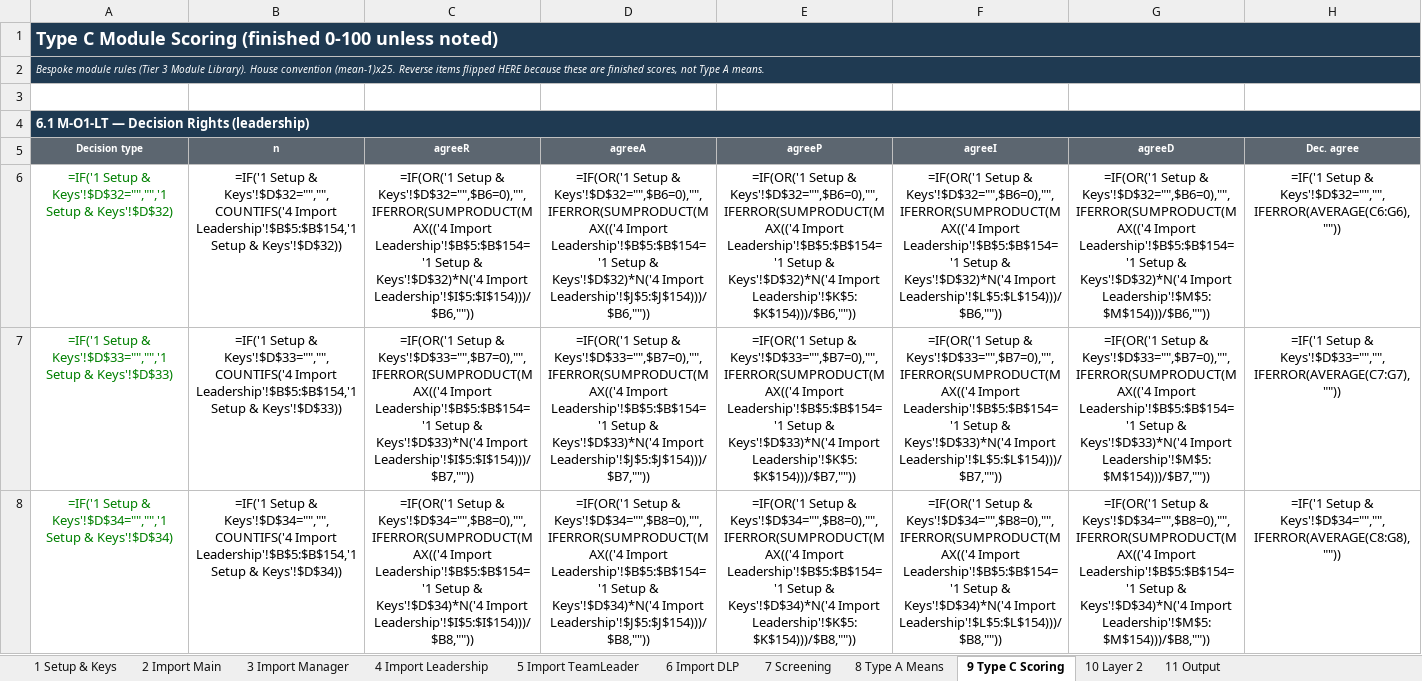
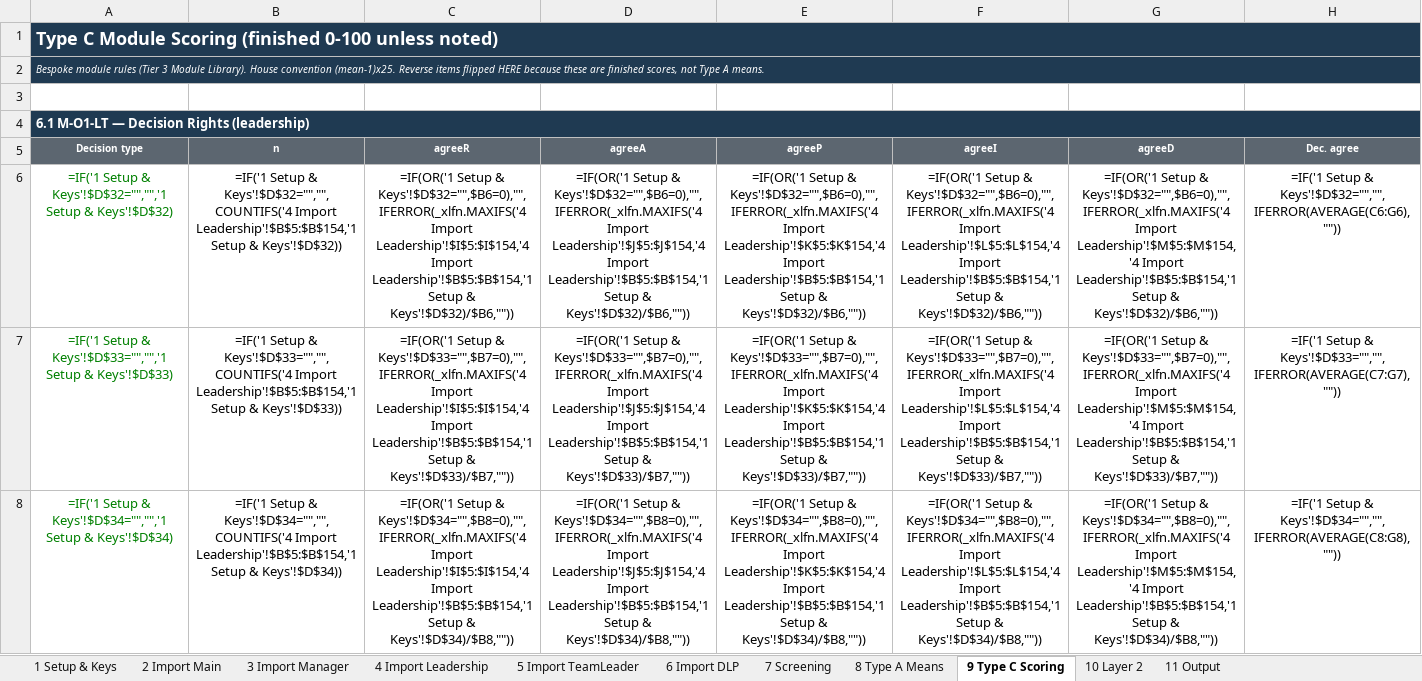
Before and after one commit to ascendbusinesssolutions/performancevp-portal, an Excel workbook: docs/benchmarks/Survey Processing and Scoring Workbook - Northwind Mutual (Worked Example).xlsx, sheet 9 Type C Scoring, drawn as a sheet; only a part is shown; values as stored, in another font and other column widths than the file's, no borders; formulas are shown in place of their values; the diff covers the shown part only; the diff names each change by its address in the sheet, - before the commit and + after, or states it on an @@ line.

```diff
--- a/docs/benchmarks/Survey Processing and Scoring Workbook - Northwind Mutual (Worked Example).xlsx (sheet 9 Type C Scoring)
+++ b/docs/benchmarks/Survey Processing and Scoring Workbook - Northwind Mutual (Worked Example).xlsx (sheet 9 Type C Scoring)
-C6 (agreeR): …Setup & Keys'!$D$32="",$B6=0),"",IFERROR(SUMPRODUCT(MAX(('4 Import Leadership'!$B$5:$B$154='1 Setup & Keys'!$D$32)*N('4 Import Leadership'!$I$5:$I$154)))/$B6,""))
+C6 (agreeR): …Setup & Keys'!$D$32="",$B6=0),"",IFERROR(_xlfn.MAXIFS('4 Import Leadership'!$I$5:$I$154,'4 Import Leadership'!$B$5:$B$154,'1 Setup & Keys'!$D$32)/$B6,""))
-D6 (agreeA): …Setup & Keys'!$D$32="",$B6=0),"",IFERROR(SUMPRODUCT(MAX(('4 Import Leadership'!$B$5:$B$154='1 Setup & Keys'!$D$32)*N('4 Import Leadership'!$J$5:$J$154)))/$B6,""))
+D6 (agreeA): …Setup & Keys'!$D$32="",$B6=0),"",IFERROR(_xlfn.MAXIFS('4 Import Leadership'!$J$5:$J$154,'4 Import Leadership'!$B$5:$B$154,'1 Setup & Keys'!$D$32)/$B6,""))
-E6 (agreeP): …Setup & Keys'!$D$32="",$B6=0),"",IFERROR(SUMPRODUCT(MAX(('4 Import Leadership'!$B$5:$B$154='1 Setup & Keys'!$D$32)*N('4 Import Leadership'!$K$5:$K$154)))/$B6,""))
+E6 (agreeP): …Setup & Keys'!$D$32="",$B6=0),"",IFERROR(_xlfn.MAXIFS('4 Import Leadership'!$K$5:$K$154,'4 Import Leadership'!$B$5:$B$154,'1 Setup & Keys'!$D$32)/$B6,""))
-F6 (agreeI): …Setup & Keys'!$D$32="",$B6=0),"",IFERROR(SUMPRODUCT(MAX(('4 Import Leadership'!$B$5:$B$154='1 Setup & Keys'!$D$32)*N('4 Import Leadership'!$L$5:$L$154)))/$B6,""))
+F6 (agreeI): …Setup & Keys'!$D$32="",$B6=0),"",IFERROR(_xlfn.MAXIFS('4 Import Leadership'!$L$5:$L$154,'4 Import Leadership'!$B$5:$B$154,'1 Setup & Keys'!$D$32)/$B6,""))
-G6 (agreeD): …Setup & Keys'!$D$32="",$B6=0),"",IFERROR(SUMPRODUCT(MAX(('4 Import Leadership'!$B$5:$B$154='1 Setup & Keys'!$D$32)*N('4 Import Leadership'!$M$5:$M$154)))/$B6,""))
+G6 (agreeD): …Setup & Keys'!$D$32="",$B6=0),"",IFERROR(_xlfn.MAXIFS('4 Import Leadership'!$M$5:$M$154,'4 Import Leadership'!$B$5:$B$154,'1 Setup & Keys'!$D$32)/$B6,""))
-C7 (agreeR): …Setup & Keys'!$D$33="",$B7=0),"",IFERROR(SUMPRODUCT(MAX(('4 Import Leadership'!$B$5:$B$154='1 Setup & Keys'!$D$33)*N('4 Import Leadership'!$I$5:$I$154)))/$B7,""))
+C7 (agreeR): …Setup & Keys'!$D$33="",$B7=0),"",IFERROR(_xlfn.MAXIFS('4 Import Leadership'!$I$5:$I$154,'4 Import Leadership'!$B$5:$B$154,'1 Setup & Keys'!$D$33)/$B7,""))
-D7 (agreeA): …Setup & Keys'!$D$33="",$B7=0),"",IFERROR(SUMPRODUCT(MAX(('4 Import Leadership'!$B$5:$B$154='1 Setup & Keys'!$D$33)*N('4 Import Leadership'!$J$5:$J$154)))/$B7,""))
+D7 (agreeA): …Setup & Keys'!$D$33="",$B7=0),"",IFERROR(_xlfn.MAXIFS('4 Import Leadership'!$J$5:$J$154,'4 Import Leadership'!$B$5:$B$154,'1 Setup & Keys'!$D$33)/$B7,""))
-E7 (agreeP): …Setup & Keys'!$D$33="",$B7=0),"",IFERROR(SUMPRODUCT(MAX(('4 Import Leadership'!$B$5:$B$154='1 Setup & Keys'!$D$33)*N('4 Import Leadership'!$K$5:$K$154)))/$B7,""))
+E7 (agreeP): …Setup & Keys'!$D$33="",$B7=0),"",IFERROR(_xlfn.MAXIFS('4 Import Leadership'!$K$5:$K$154,'4 Import Leadership'!$B$5:$B$154,'1 Setup & Keys'!$D$33)/$B7,""))
-F7 (agreeI): …Setup & Keys'!$D$33="",$B7=0),"",IFERROR(SUMPRODUCT(MAX(('4 Import Leadership'!$B$5:$B$154='1 Setup & Keys'!$D$33)*N('4 Import Leadership'!$L$5:$L$154)))/$B7,""))
+F7 (agreeI): …Setup & Keys'!$D$33="",$B7=0),"",IFERROR(_xlfn.MAXIFS('4 Import Leadership'!$L$5:$L$154,'4 Import Leadership'!$B$5:$B$154,'1 Setup & Keys'!$D$33)/$B7,""))
-G7 (agreeD): …Setup & Keys'!$D$33="",$B7=0),"",IFERROR(SUMPRODUCT(MAX(('4 Import Leadership'!$B$5:$B$154='1 Setup & Keys'!$D$33)*N('4 Import Leadership'!$M$5:$M$154)))/$B7,""))
+G7 (agreeD): …Setup & Keys'!$D$33="",$B7=0),"",IFERROR(_xlfn.MAXIFS('4 Import Leadership'!$M$5:$M$154,'4 Import Leadership'!$B$5:$B$154,'1 Setup & Keys'!$D$33)/$B7,""))
-C8 (agreeR): …Setup & Keys'!$D$34="",$B8=0),"",IFERROR(SUMPRODUCT(MAX(('4 Import Leadership'!$B$5:$B$154='1 Setup & Keys'!$D$34)*N('4 Import Leadership'!$I$5:$I$154)))/$B8,""))
+C8 (agreeR): …Setup & Keys'!$D$34="",$B8=0),"",IFERROR(_xlfn.MAXIFS('4 Import Leadership'!$I$5:$I$154,'4 Import Leadership'!$B$5:$B$154,'1 Setup & Keys'!$D$34)/$B8,""))
-D8 (agreeA): …Setup & Keys'!$D$34="",$B8=0),"",IFERROR(SUMPRODUCT(MAX(('4 Import Leadership'!$B$5:$B$154='1 Setup & Keys'!$D$34)*N('4 Import Leadership'!$J$5:$J$154)))/$B8,""))
+D8 (agreeA): …Setup & Keys'!$D$34="",$B8=0),"",IFERROR(_xlfn.MAXIFS('4 Import Leadership'!$J$5:$J$154,'4 Import Leadership'!$B$5:$B$154,'1 Setup & Keys'!$D$34)/$B8,""))
-E8 (agreeP): …Setup & Keys'!$D$34="",$B8=0),"",IFERROR(SUMPRODUCT(MAX(('4 Import Leadership'!$B$5:$B$154='1 Setup & Keys'!$D$34)*N('4 Import Leadership'!$K$5:$K$154)))/$B8,""))
+E8 (agreeP): …Setup & Keys'!$D$34="",$B8=0),"",IFERROR(_xlfn.MAXIFS('4 Import Leadership'!$K$5:$K$154,'4 Import Leadership'!$B$5:$B$154,'1 Setup & Keys'!$D$34)/$B8,""))
-F8 (agreeI): …Setup & Keys'!$D$34="",$B8=0),"",IFERROR(SUMPRODUCT(MAX(('4 Import Leadership'!$B$5:$B$154='1 Setup & Keys'!$D$34)*N('4 Import Leadership'!$L$5:$L$154)))/$B8,""))
+F8 (agreeI): …Setup & Keys'!$D$34="",$B8=0),"",IFERROR(_xlfn.MAXIFS('4 Import Leadership'!$L$5:$L$154,'4 Import Leadership'!$B$5:$B$154,'1 Setup & Keys'!$D$34)/$B8,""))
-G8 (agreeD): …Setup & Keys'!$D$34="",$B8=0),"",IFERROR(SUMPRODUCT(MAX(('4 Import Leadership'!$B$5:$B$154='1 Setup & Keys'!$D$34)*N('4 Import Leadership'!$M$5:$M$154)))/$B8,""))
+G8 (agreeD): …Setup & Keys'!$D$34="",$B8=0),"",IFERROR(_xlfn.MAXIFS('4 Import Leadership'!$M$5:$M$154,'4 Import Leadership'!$B$5:$B$154,'1 Setup & Keys'!$D$34)/$B8,""))
```
Also changed, not shown: 45 edited cells elsewhere in this sheet, docs/benchmarks/Survey Processing and Scoring Workbook.xlsx, 1 other file.
